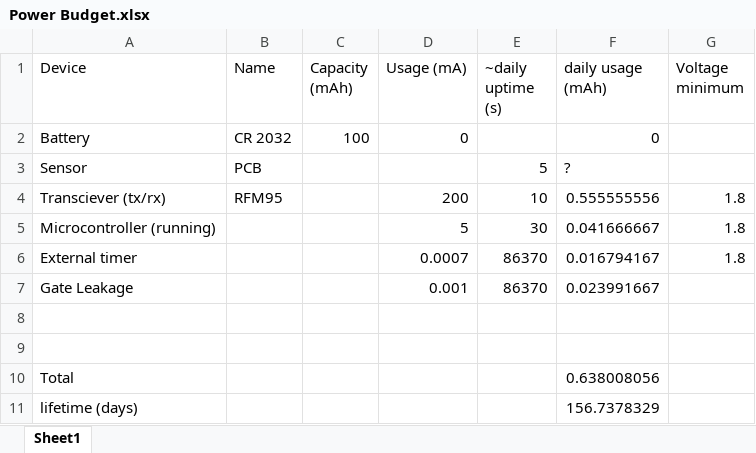
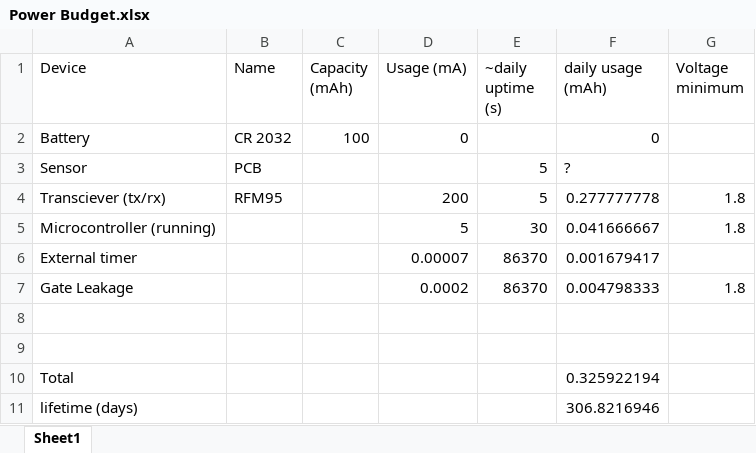
Before and after one commit to AlexanderYovanovich/SoilProbe, an Excel workbook: Planning/Power Budget.xlsx, sheet Sheet1, drawn as a sheet; values as stored, in another font and other column widths than the file's, no borders; the diff names each change by its address in the sheet, - before the commit and + after, or states it on an @@ line.

```diff
--- a/Planning/Power Budget.xlsx (sheet Sheet1)
+++ b/Planning/Power Budget.xlsx (sheet Sheet1)
-E4 (~daily uptime (s)): 10
+E4 (~daily uptime (s)): 5
-F4 (daily usage (mAh)): 0.555555556
+F4 (daily usage (mAh)): 0.277777778
-D6 (Usage (mA)): 0.0007
+D6 (Usage (mA)): 0.00007
-F6 (daily usage (mAh)): 0.016794167
+F6 (daily usage (mAh)): 0.001679417
-G6 (Voltage minimum): 1.8
+G6 (Voltage minimum): (empty)
-D7 (Usage (mA)): 0.001
+D7 (Usage (mA)): 0.0002
-F7 (daily usage (mAh)): 0.023991667
+F7 (daily usage (mAh)): 0.004798333
-G7 (Voltage minimum): (empty)
+G7 (Voltage minimum): 1.8
-F10 (daily usage (mAh)): 0.638008056
+F10 (daily usage (mAh)): 0.325922194
-F11 (daily usage (mAh)): 156.7378329
+F11 (daily usage (mAh)): 306.8216946
```
Also changed, not shown: 7 other files.
